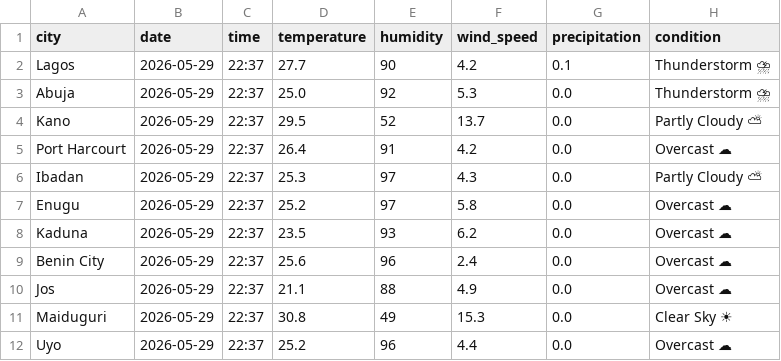
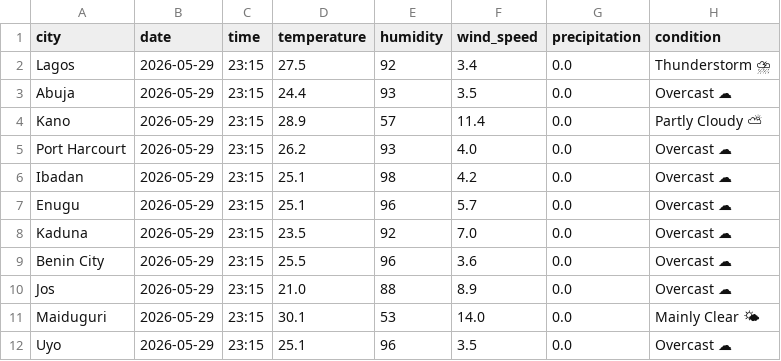
Before and after one commit to EddyEtesin/nigerian-weather-dashboard, a CSV file: weather_current.csv, drawn as a sheet; the diff names each change by its address in the sheet, - before the commit and + after, or states it on an @@ line.

```diff
--- a/weather_current.csv
+++ b/weather_current.csv
-C2:C12 (time): 22:37
+C2:C12 (time): 23:15
-D2 (temperature): 27.7
+D2 (temperature): 27.5
-E2 (humidity): 90
+E2 (humidity): 92
-F2 (wind_speed): 4.2
+F2 (wind_speed): 3.4
-G2 (precipitation): 0.1
+G2 (precipitation): 0.0
-D3 (temperature): 25.0
+D3 (temperature): 24.4
-E3 (humidity): 92
+E3 (humidity): 93
-F3 (wind_speed): 5.3
+F3 (wind_speed): 3.5
-H3 (condition): Thunderstorm ⛈
+H3 (condition): Overcast ☁
-D4 (temperature): 29.5
+D4 (temperature): 28.9
-E4 (humidity): 52
+E4 (humidity): 57
-F4 (wind_speed): 13.7
+F4 (wind_speed): 11.4
-D5 (temperature): 26.4
+D5 (temperature): 26.2
-E5 (humidity): 91
+E5 (humidity): 93
-F5 (wind_speed): 4.2
+F5 (wind_speed): 4.0
-D6 (temperature): 25.3
+D6 (temperature): 25.1
-E6 (humidity): 97
+E6 (humidity): 98
-F6 (wind_speed): 4.3
+F6 (wind_speed): 4.2
-H6 (condition): Partly Cloudy ⛅
+H6 (condition): Overcast ☁
-D7 (temperature): 25.2
+D7 (temperature): 25.1
-E7 (humidity): 97
+E7 (humidity): 96
-F7 (wind_speed): 5.8
+F7 (wind_speed): 5.7
-E8 (humidity): 93
+E8 (humidity): 92
-F8 (wind_speed): 6.2
+F8 (wind_speed): 7.0
-D9 (temperature): 25.6
+D9 (temperature): 25.5
-F9 (wind_speed): 2.4
+F9 (wind_speed): 3.6
-D10 (temperature): 21.1
+D10 (temperature): 21.0
-F10 (wind_speed): 4.9
+F10 (wind_speed): 8.9
-D11 (temperature): 30.8
+D11 (temperature): 30.1
-E11 (humidity): 49
+E11 (humidity): 53
-F11 (wind_speed): 15.3
+F11 (wind_speed): 14.0
-H11 (condition): Clear Sky ☀
+H11 (condition): Mainly Clear 🌤
-D12 (temperature): 25.2
+D12 (temperature): 25.1
-F12 (wind_speed): 4.4
+F12 (wind_speed): 3.5
```
Also changed, not shown: weather_forecast.csv.
